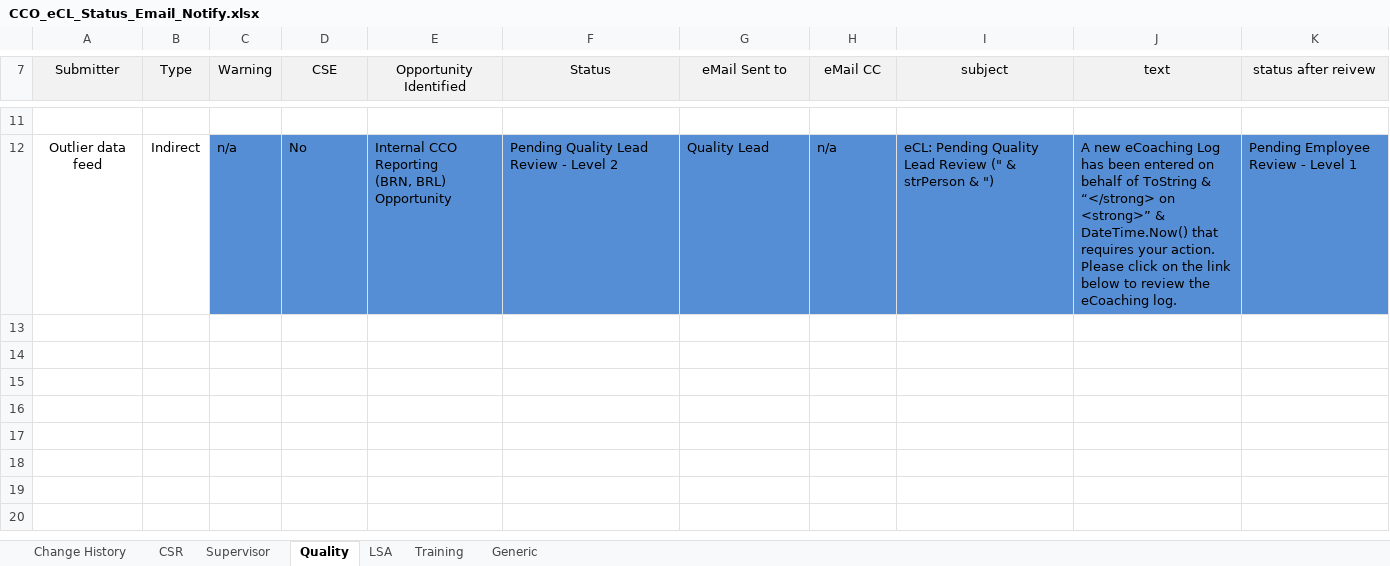
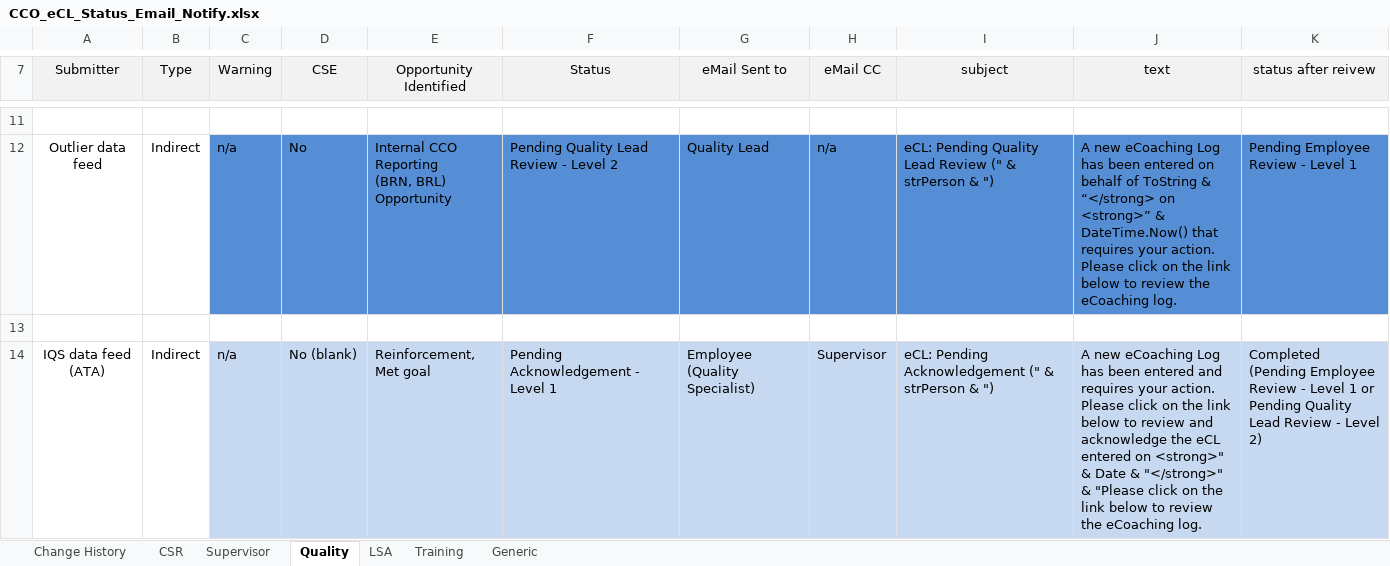
Before and after one commit to maximus-cco/eCoaching_V2_Bak, an Excel workbook: Requirements/Misc/CCO_eCL_Status_Email_Notify.xlsx, sheet Quality, drawn as a sheet; only a part is shown, gaps mark what is left out; values as stored, in another font and other column widths than the file's, no borders; ↵ is a line break in a cell; the diff names each change by its address in the sheet, - before the commit and + after, or states it on an @@ line.

Commit message:
tfs7541 - ecl ata forms from iqs
git-tfs-id: [https://tfs.omnicloud.local/tfs/cco%20program/]$/eCoaching_V2;C38558

```diff
--- a/Requirements/Misc/CCO_eCL_Status_Email_Notify.xlsx (sheet Quality)
+++ b/Requirements/Misc/CCO_eCL_Status_Email_Notify.xlsx (sheet Quality)
+row 13: (empty)
+row 14: IQS data feed (ATA) | Indirect | n/a | No (blank) | Reinforcement, Met goal | Pending Acknowledgement - Level 1 | Employee (Quality Specialist) | Supervisor | eCL: Pending Acknowledgement (" & strPerson & ") | A new eCoaching Log has been entered and requires your action. Please click on the link below to review and acknowledge the eCL entered on <strong>" & Date & "</strong>" & "Please click on the link below to review the eCoaching log. | Completed ↵ (Pending Employee Review - Level 1 or Pending Quality Lead Review - Level 2)
```
Also changed, not shown: sheet Change History.
